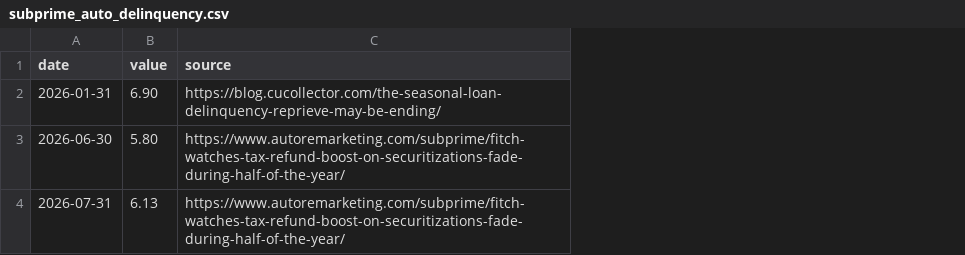
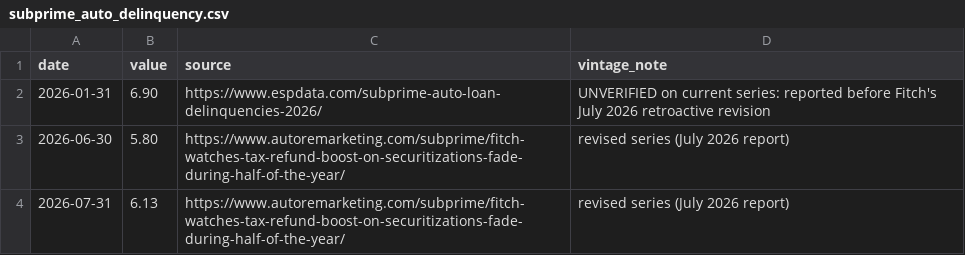
Before and after one commit to sgdividends/fred-macro-data, a CSV file: data/manual/subprime_auto_delinquency.csv, drawn as a sheet; the diff names each change by its address in the sheet, - before the commit and + after, or states it on an @@ line.

Commit message:
Data: fix subprime auto sources, mark Fitch vintage

```diff
--- a/data/manual/subprime_auto_delinquency.csv
+++ b/data/manual/subprime_auto_delinquency.csv
+column D (vintage_note), rows 2-4: UNVERIFIED on current series: reported before Fitch's July 2026 retroactive revision | revised series (July 2026 report) | revised series (July 2026 report)
-C2 (source): https://blog.cucollector.com/the-seasonal-loan-delinquency-reprieve-may-be-ending/
+C2 (source): https://www.espdata.com/subprime-auto-loan-delinquencies-2026/
```
